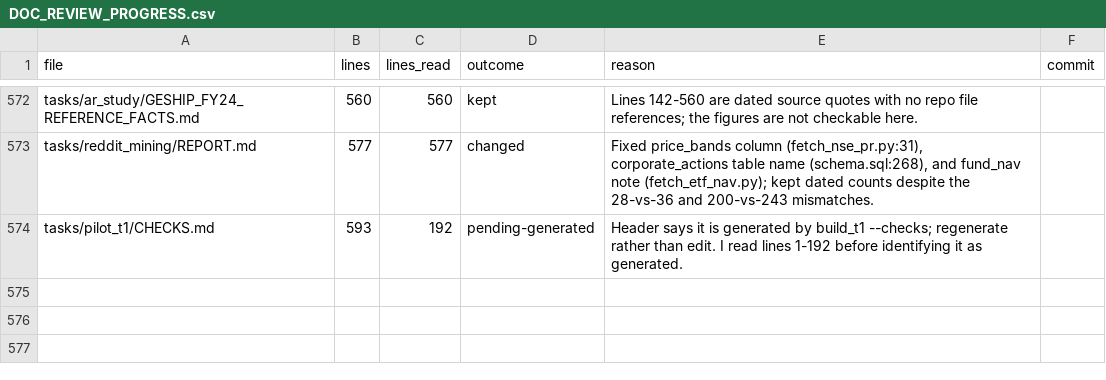
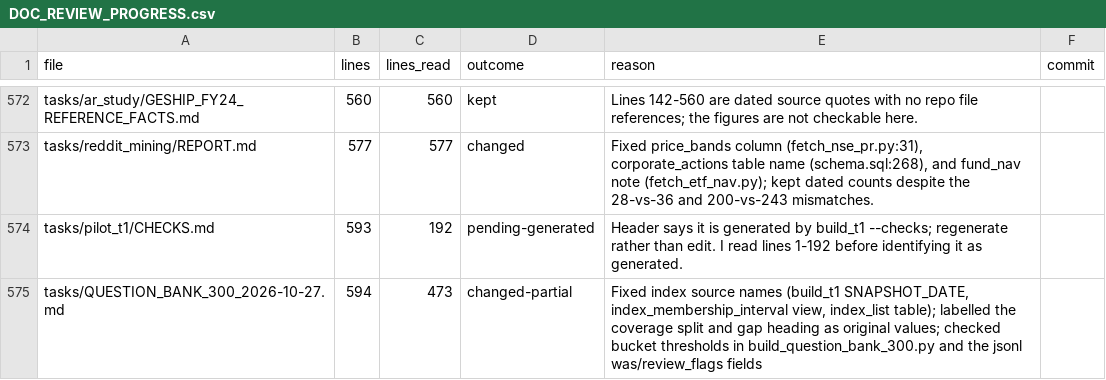
Before and after one commit to kakazuya/Reality-Engine, a CSV file: tasks/handoff/DOC_REVIEW_PROGRESS.csv, drawn as a sheet; only a part is shown, gaps mark what is left out.

```diff
--- a/tasks/handoff/DOC_REVIEW_PROGRESS.csv
+++ b/tasks/handoff/DOC_REVIEW_PROGRESS.csv
@@ -574 +574,2 @@ tasks/reddit_mining/REPORT.md,577,577,changed,"Fixed price_bands column (fetch_n
 tasks/pilot_t1/CHECKS.md,593,192,pending-generated,Header says it is generated by build_t1 --checks; regenerate rather than edit. I read lines 1-192 before identifying it as generated.,
+tasks/QUESTION_BANK_300_2026-10-27.md,594,473,changed-partial,"Fixed index source names (build_t1 SNAPSHOT_DATE, index_membership_interval view, index_list table); labelled the coverage split and gap heading as original values; checked bucket thresholds in build_question_bank_300.py and the jsonl was/review_flags fields",
```
Also changed, not shown: 1 other file.
